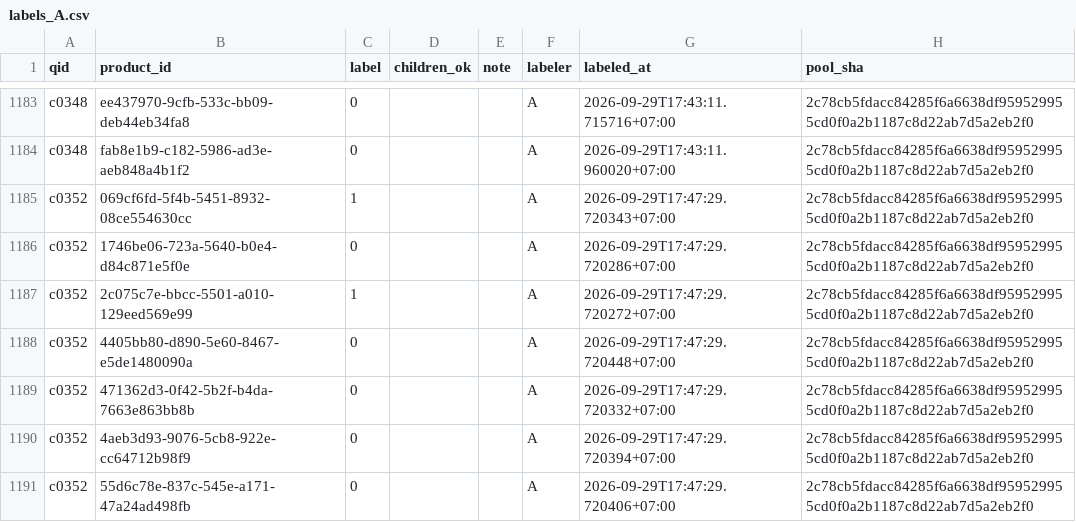
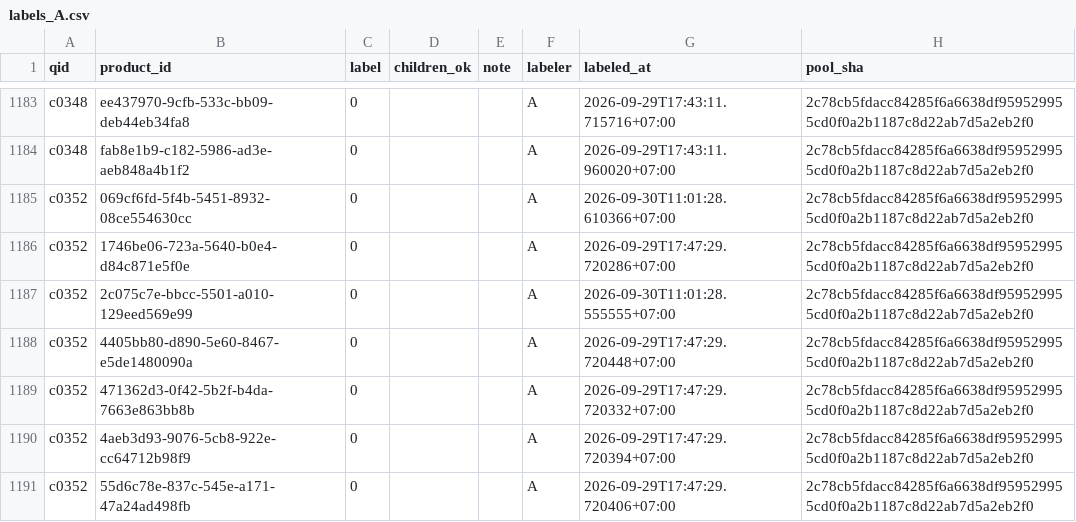
Before and after one commit to NguyenNhat4/Travel-Recommend-System, a CSV file: src/evaluation/search_bench/gold/labels/labels_A.csv, drawn as a sheet; only a part is shown, gaps mark what is left out; the diff covers the shown part only.

```diff
--- a/src/evaluation/search_bench/gold/labels/labels_A.csv
+++ b/src/evaluation/search_bench/gold/labels/labels_A.csv
@@ -1184,5 +1184,5 @@ c0348,ee437970-9cfb-533c-bb09-deb44eb34fa8,0,,,A,2026-09-29T17:43:11.715716+07:0
 c0348,fab8e1b9-c182-5986-ad3e-aeb848a4b1f2,0,,,A,2026-09-29T17:43:11.960020+07:00,2c78cb5fdacc84285f6a6638df959529955cd0f0a2b1187c8d22ab7d5a2eb2f0
-c0352,069cf6fd-5f4b-5451-8932-08ce554630cc,1,,,A,2026-09-29T17:47:29.720343+07:00,2c78cb5fdacc84285f6a6638df959529955cd0f0a2b1187c8d22ab7d5a2eb2f0
+c0352,069cf6fd-5f4b-5451-8932-08ce554630cc,0,,,A,2026-09-30T11:01:28.610366+07:00,2c78cb5fdacc84285f6a6638df959529955cd0f0a2b1187c8d22ab7d5a2eb2f0
 c0352,1746be06-723a-5640-b0e4-d84c871e5f0e,0,,,A,2026-09-29T17:47:29.720286+07:00,2c78cb5fdacc84285f6a6638df959529955cd0f0a2b1187c8d22ab7d5a2eb2f0
-c0352,2c075c7e-bbcc-5501-a010-129eed569e99,1,,,A,2026-09-29T17:47:29.720272+07:00,2c78cb5fdacc84285f6a6638df959529955cd0f0a2b1187c8d22ab7d5a2eb2f0
+c0352,2c075c7e-bbcc-5501-a010-129eed569e99,0,,,A,2026-09-30T11:01:28.555555+07:00,2c78cb5fdacc84285f6a6638df959529955cd0f0a2b1187c8d22ab7d5a2eb2f0
 c0352,4405bb80-d890-5e60-8467-e5de1480090a,0,,,A,2026-09-29T17:47:29.720448+07:00,2c78cb5fdacc84285f6a6638df959529955cd0f0a2b1187c8d22ab7d5a2eb2f0
```
Also changed, not shown: 52 edited cells elsewhere in this file, src/evaluation/search_bench/gold/labels/provenance_B.csv, 9 other files.
